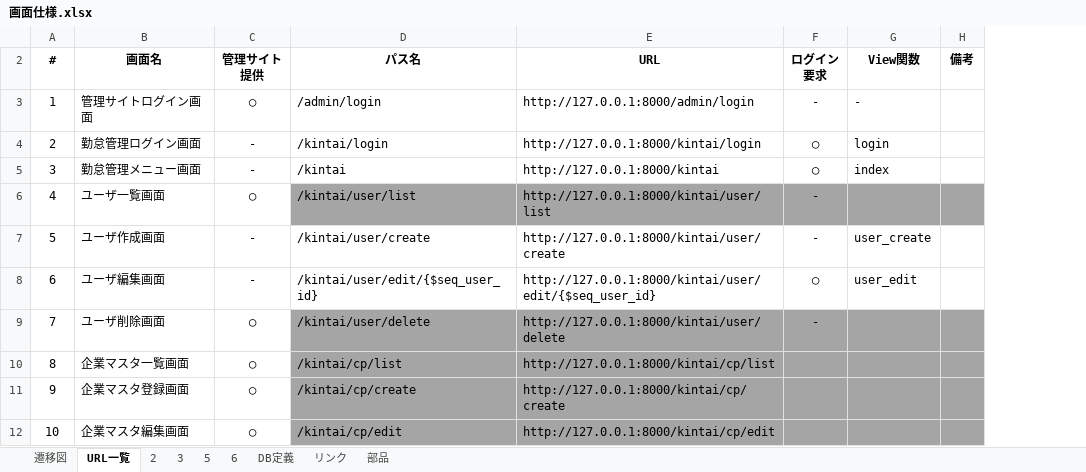
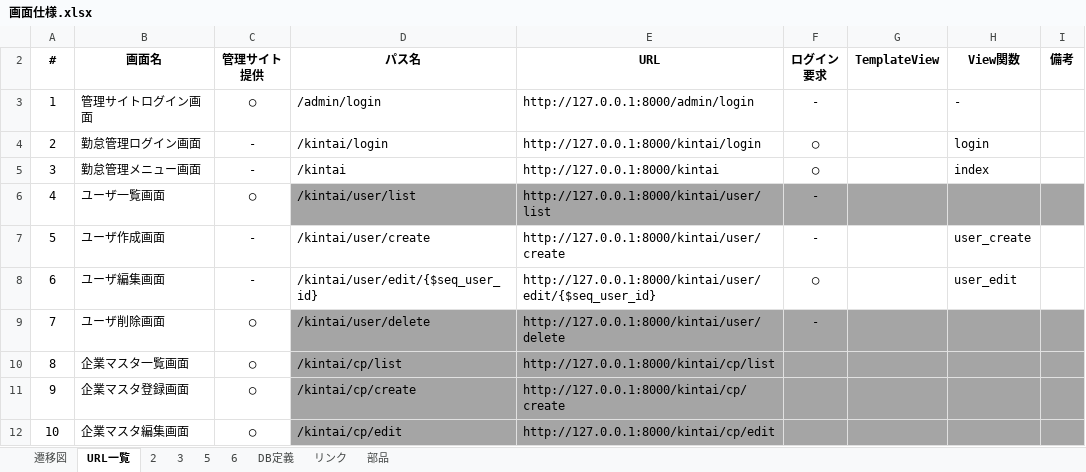
Before and after one commit to kohei-okazaki/project, an Excel workbook: docs/画面仕様.xlsx, sheet URL一覧, drawn as a sheet; only a part is shown; values as stored, in another font and other column widths than the file's, no borders; conditional formats and table styles not drawn; the diff names each change by its address in the sheet, - before the commit and + after, or states it on an @@ line.

Commit message:
ログインボタン押下時のURL変更 TemplateView化

```diff
--- a/docs/画面仕様.xlsx (sheet URL一覧)
+++ b/docs/画面仕様.xlsx (sheet URL一覧)
+column G (TemplateView), empty
```
Also changed, not shown: sheet リンク, charts or pictures, 2 other files.
